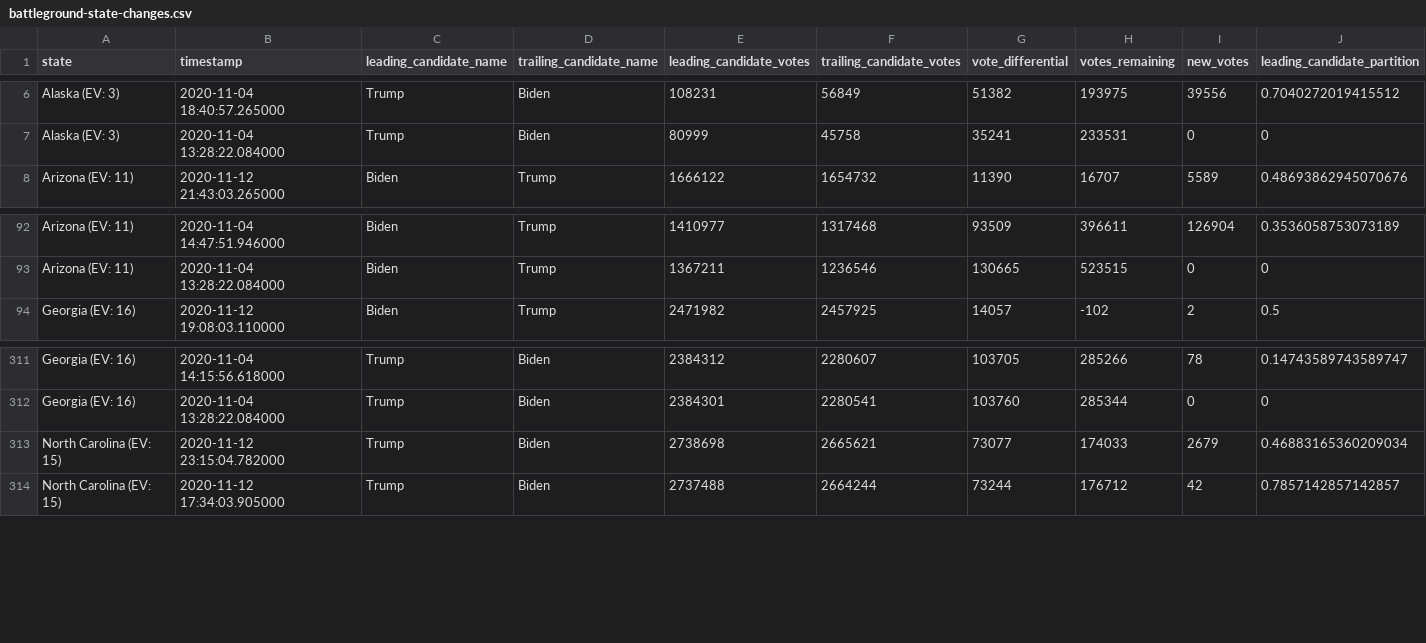
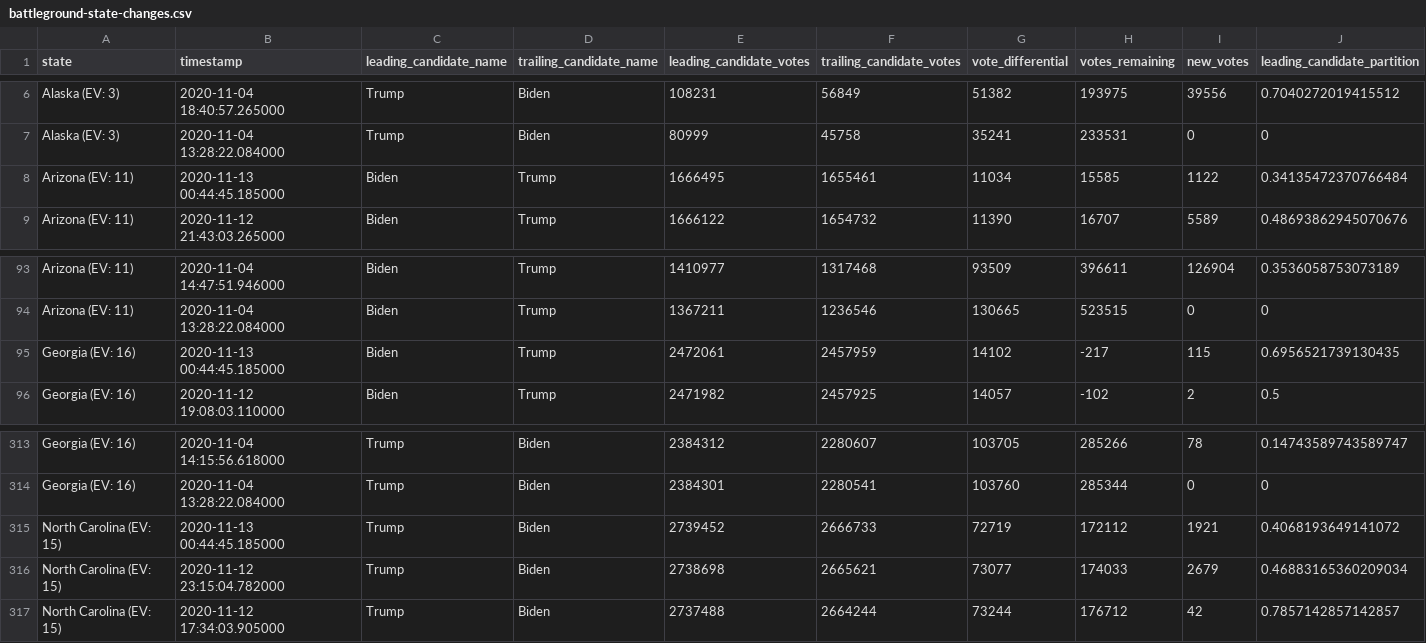
Before and after one commit to DanSimon/nyt-2020-election-scraper, a CSV file: battleground-state-changes.csv, drawn as a sheet; only a part is shown, gaps mark what is left out; rows hold the shown columns only; the diff names each change by its address in the sheet, - before the commit and + after, or states it on an @@ line.

```diff
--- a/battleground-state-changes.csv
+++ b/battleground-state-changes.csv
+row 8: Arizona (EV: 11) | 2020-11-13 00:44:45.185000 | Biden | Trump | 1666495 | 1655461 | 11034 | 15585 | 1122 | 0.34135472370766484
+row 95: Georgia (EV: 16) | 2020-11-13 00:44:45.185000 | Biden | Trump | 2472061 | 2457959 | 14102 | -217 | 115 | 0.6956521739130435
+row 315: North Carolina (EV: 15) | 2020-11-13 00:44:45.185000 | Trump | Biden | 2739452 | 2666733 | 72719 | 172112 | 1921 | 0.4068193649141072
```
Also changed, not shown: 4 other files.
